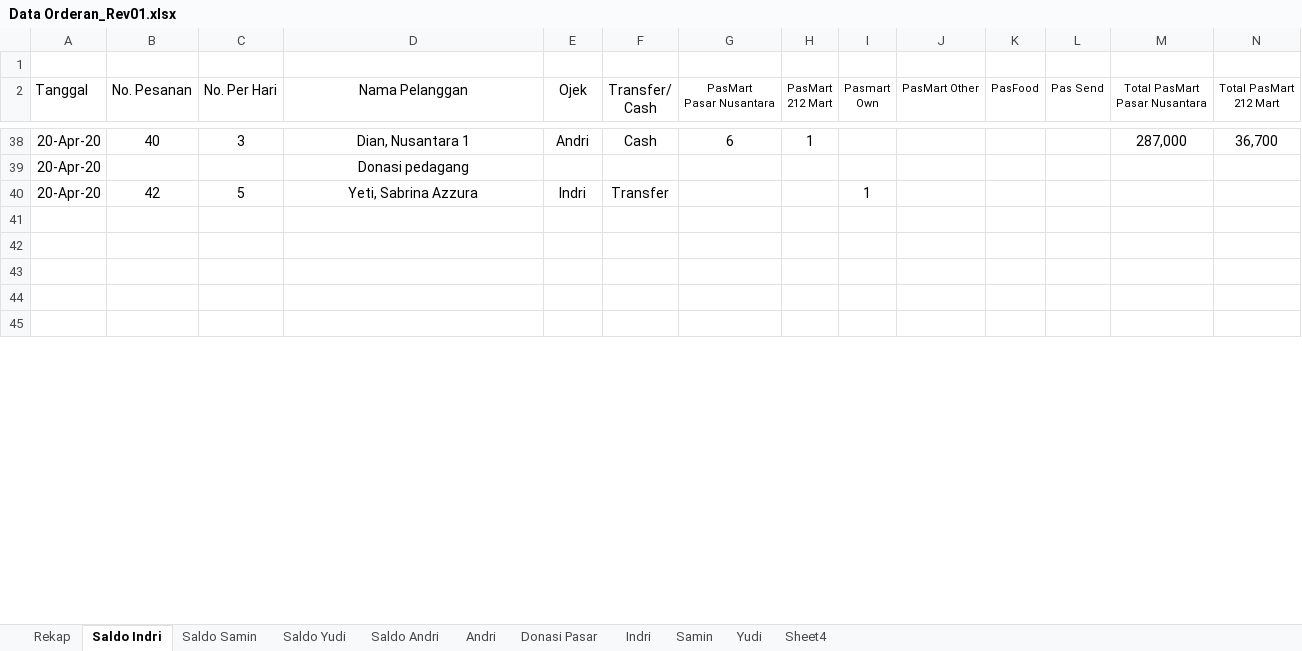
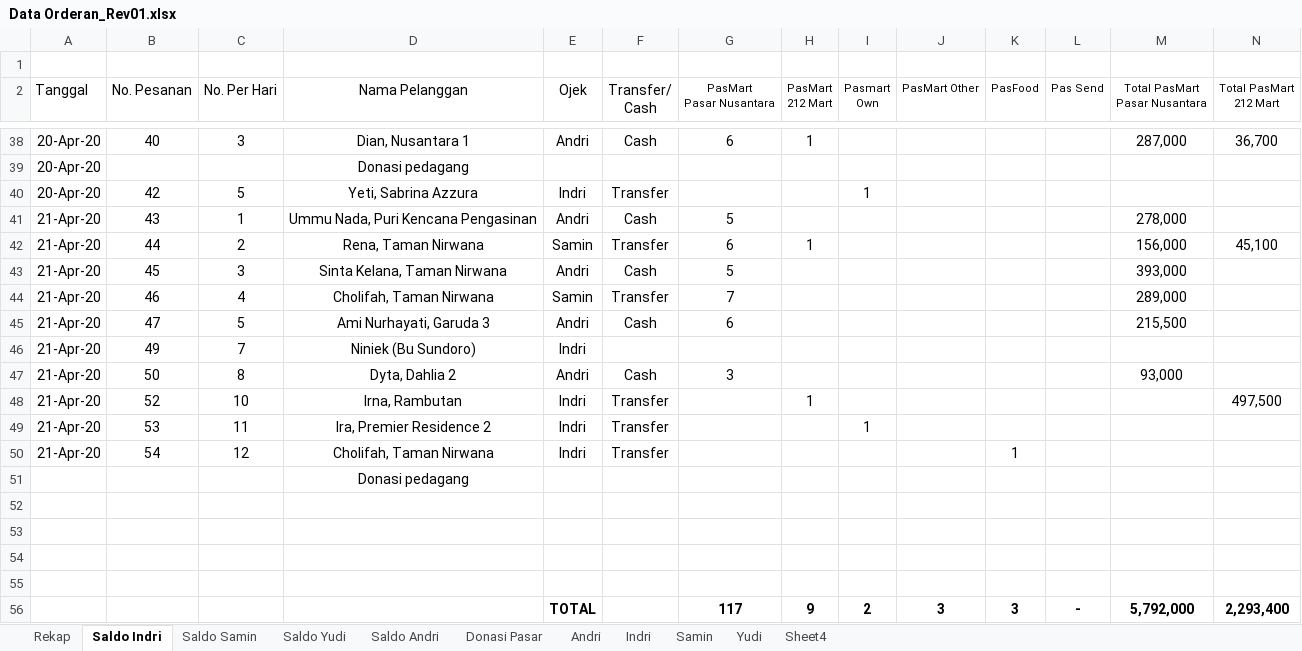
Before and after one commit to ikanx101/belajaR, an Excel workbook: Bukan Infografis/PAS Banget/Data Orderan_Rev01.xlsx, sheet Saldo Indri, drawn as a sheet; only a part is shown, gaps mark what is left out; values as stored, in another font and other column widths than the file's, no borders; addresses are those after the commit; rows hold the shown columns only; the diff covers the shown part only; the diff names each change by its address in the sheet, - before the commit and + after, or states it on an @@ line.

```diff
--- a/Bukan Infografis/PAS Banget/Data Orderan_Rev01.xlsx (sheet Saldo Indri)
+++ b/Bukan Infografis/PAS Banget/Data Orderan_Rev01.xlsx (sheet Saldo Indri)
@@ sheet tab order changed: Rekap | Saldo Indri | Saldo Samin | Saldo Yudi | Saldo Andri | Donasi Pasar | Andri | Indri | Samin | Yudi | Sheet4 @@
+row 41: 21-Apr-20 | 43 | 1 | Ummu Nada, Puri Kencana Pengasinan | Andri | Cash | 5 |  |  |  |  |  | 278,000
+row 42: 21-Apr-20 | 44 | 2 | Rena, Taman Nirwana | Samin | Transfer | 6 | 1 |  |  |  |  | 156,000 | 45,100
+row 43: 21-Apr-20 | 45 | 3 | Sinta Kelana, Taman Nirwana | Andri | Cash | 5 |  |  |  |  |  | 393,000
+row 44: 21-Apr-20 | 46 | 4 | Cholifah, Taman Nirwana | Samin | Transfer | 7 |  |  |  |  |  | 289,000
+row 45: 21-Apr-20 | 47 | 5 | Ami Nurhayati, Garuda 3 | Andri | Cash | 6 |  |  |  |  |  | 215,500
+row 46: 21-Apr-20 | 49 | 7 | Niniek (Bu Sundoro) | Indri
+row 47: 21-Apr-20 | 50 | 8 | Dyta, Dahlia 2 | Andri | Cash | 3 |  |  |  |  |  | 93,000
+row 48: 21-Apr-20 | 52 | 10 | Irna, Rambutan | Indri | Transfer |  | 1 |  |  |  |  |  | 497,500
+row 49: 21-Apr-20 | 53 | 11 | Ira, Premier Residence 2 | Indri | Transfer |  |  | 1
+row 50: 21-Apr-20 | 54 | 12 | Cholifah, Taman Nirwana | Indri | Transfer |  |  |  |  | 1
+row 51:  |  |  | Donasi pedagang
-row 56: (empty)
+row 56:  |  |  |  | TOTAL |  | 117 | 9 | 2 | 3 | 3 | - | 5,792,000 | 2,293,400
```
Also changed, not shown: 7 added rows, 8 removed rows and 1 edited cell elsewhere in this sheet, sheet Rekap, sheet Saldo Samin, sheet Saldo Andri, sheet Saldo Yudi, sheet Yudi, sheet Andri, 3 more sheets, formulas that keep their value, 2 other files.
